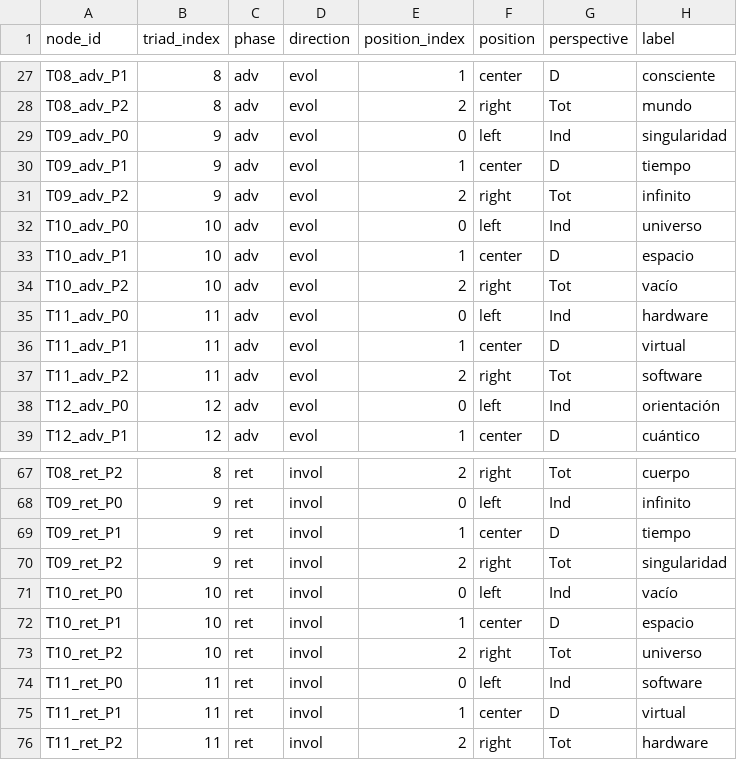
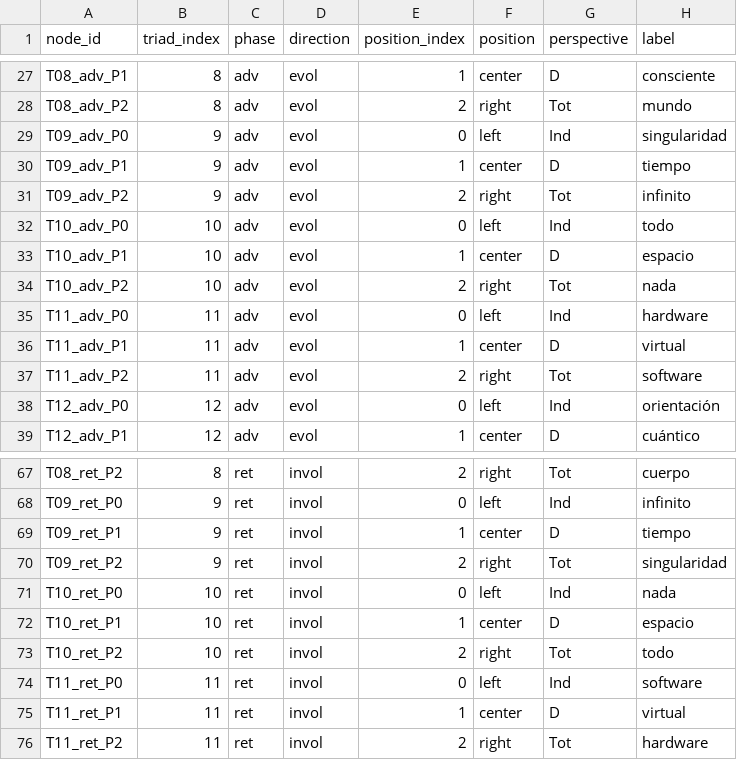
Before and after one commit to luisreygarciafigueroa-creator/IOM, a CSV file: datasets/triad_nodes.csv, drawn as a sheet; only a part is shown, gaps mark what is left out.

Commit message:
datasets 1.4.0: triad_nodes e ingesta con todo|espacio|nada

```diff
--- a/datasets/triad_nodes.csv
+++ b/datasets/triad_nodes.csv
@@ -31,5 +31,5 @@ T09_adv_P1,9,adv,evol,1,center,D,tiempo
 T09_adv_P2,9,adv,evol,2,right,Tot,infinito
-T10_adv_P0,10,adv,evol,0,left,Ind,universo
+T10_adv_P0,10,adv,evol,0,left,Ind,todo
 T10_adv_P1,10,adv,evol,1,center,D,espacio
-T10_adv_P2,10,adv,evol,2,right,Tot,vacío
+T10_adv_P2,10,adv,evol,2,right,Tot,nada
 T11_adv_P0,11,adv,evol,0,left,Ind,hardware
@@ -70,5 +70,5 @@ T09_ret_P1,9,ret,invol,1,center,D,tiempo
 T09_ret_P2,9,ret,invol,2,right,Tot,singularidad
-T10_ret_P0,10,ret,invol,0,left,Ind,vacío
+T10_ret_P0,10,ret,invol,0,left,Ind,nada
 T10_ret_P1,10,ret,invol,1,center,D,espacio
-T10_ret_P2,10,ret,invol,2,right,Tot,universo
+T10_ret_P2,10,ret,invol,2,right,Tot,todo
 T11_ret_P0,11,ret,invol,0,left,Ind,software
```
Also changed, not shown: datasets/ingestion/templates/biologia_depredador_presa.csv, datasets/ingestion/templates/economia_transaccion_riesgo.csv.
